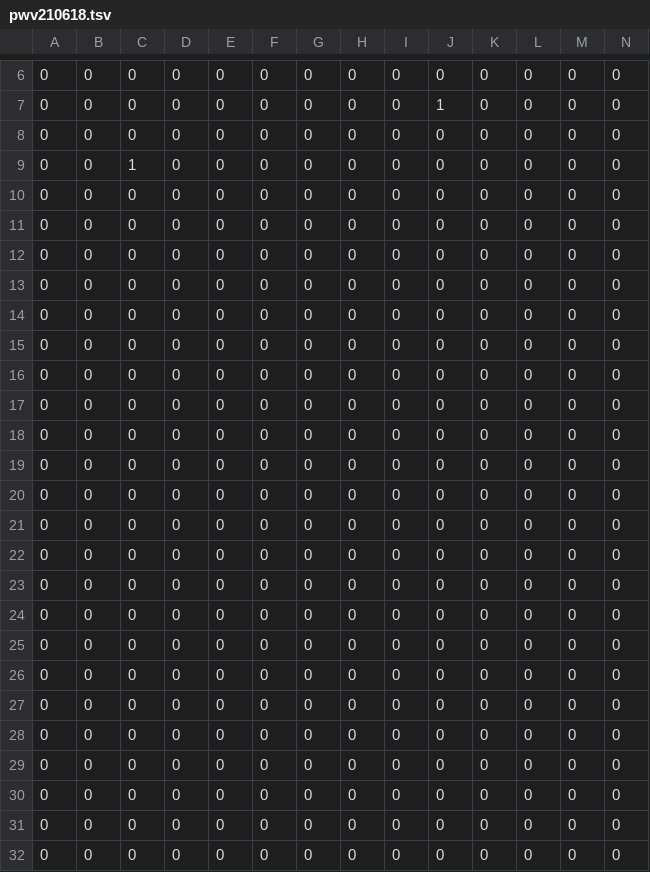
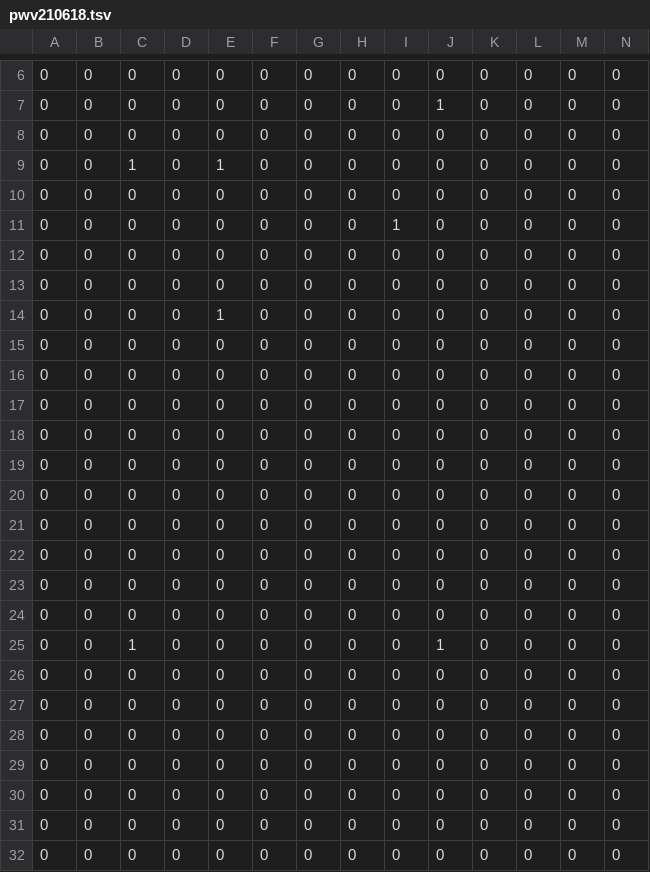
Before and after one commit to pianocurve/cm, a TSV file: pwv210618.tsv, drawn as a sheet; only a part is shown, gaps mark what is left out; removed rows and columns are numbered as before the commit, all else as after; rows hold the shown columns only; the diff names each change by its address in the sheet, - before the commit and + after, or states it on an @@ line.

Commit message:
229

```diff
--- a/pwv210618.tsv
+++ b/pwv210618.tsv
-E9: 0
+E9: 1
@@ row 21 moved to row 10: 0 @@
+row 11: 0 | 0 | 0 | 0 | 0 | 0 | 0 | 0 | 1 | 0 | 0 | 0 | 0 | 0
@@ row 22 moved to row 12: 0 @@
@@ row 23 moved to row 13: 0 @@
+row 14: 0 | 0 | 0 | 0 | 1 | 0 | 0 | 0 | 0 | 0 | 0 | 0 | 0 | 0
-C25: 0
+C25: 1
-J25: 0
+J25: 1
-row 24: 0 | 0 | 0 | 0 | 0 | 0 | 0 | 0 | 0 | 0 | 0 | 0 | 0 | 0
-row 25: 0 | 0 | 0 | 0 | 0 | 0 | 0 | 0 | 0 | 0 | 0 | 0 | 0 | 0
```
